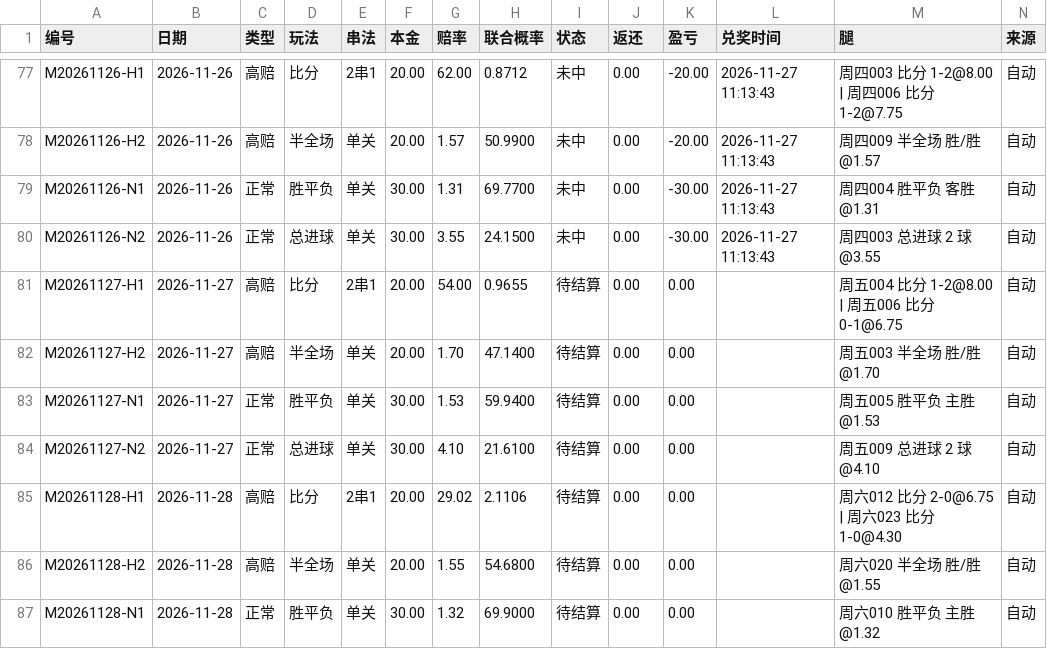
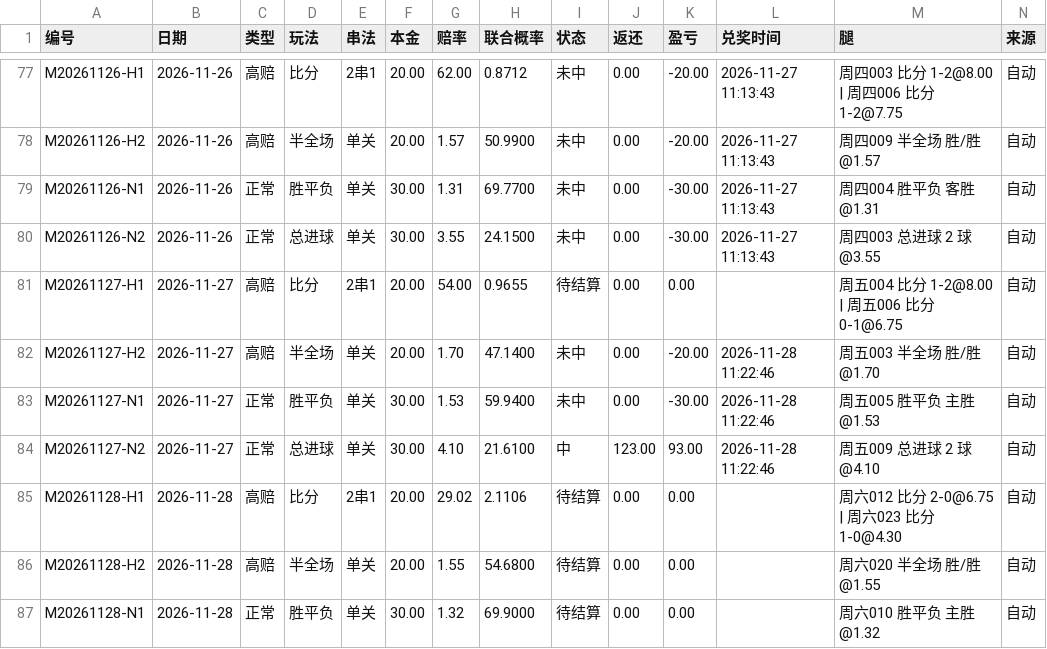
Before and after one commit to yi6421016-wq/jczq-score-assistant, a CSV file: 竞彩比分助手/模拟投注/模拟投注明细.csv, drawn as a sheet; only a part is shown, gaps mark what is left out.

```diff
--- a/竞彩比分助手/模拟投注/模拟投注明细.csv
+++ b/竞彩比分助手/模拟投注/模拟投注明细.csv
@@ -81,5 +81,5 @@ M20261126-N2,2026-11-26,正常,总进球,单关,30.00,3.55,24.1500,未中,0.00,-
 M20261127-H1,2026-11-27,高赔,比分,2串1,20.00,54.00,0.9655,待结算,0.00,0.00,,周五004 比分 1-2@8.00 | 周五006 比分 0-1@6.75,自动
-M20261127-H2,2026-11-27,高赔,半全场,单关,20.00,1.70,47.1400,待结算,0.00,0.00,,周五003 半全场 胜/胜@1.70,自动
-M20261127-N1,2026-11-27,正常,胜平负,单关,30.00,1.53,59.9400,待结算,0.00,0.00,,周五005 胜平负 主胜@1.53,自动
-M20261127-N2,2026-11-27,正常,总进球,单关,30.00,4.10,21.6100,待结算,0.00,0.00,,周五009 总进球 2 球@4.10,自动
+M20261127-H2,2026-11-27,高赔,半全场,单关,20.00,1.70,47.1400,未中,0.00,-20.00,2026-11-28 11:22:46,周五003 半全场 胜/胜@1.70,自动
+M20261127-N1,2026-11-27,正常,胜平负,单关,30.00,1.53,59.9400,未中,0.00,-30.00,2026-11-28 11:22:46,周五005 胜平负 主胜@1.53,自动
+M20261127-N2,2026-11-27,正常,总进球,单关,30.00,4.10,21.6100,中,123.00,93.00,2026-11-28 11:22:46,周五009 总进球 2 球@4.10,自动
 M20261128-H1,2026-11-28,高赔,比分,2串1,20.00,29.02,2.1106,待结算,0.00,0.00,,周六012 比分 2-0@6.75 | 周六023 比分 1-0@4.30,自动
```
Also changed, not shown: 5 other files.
